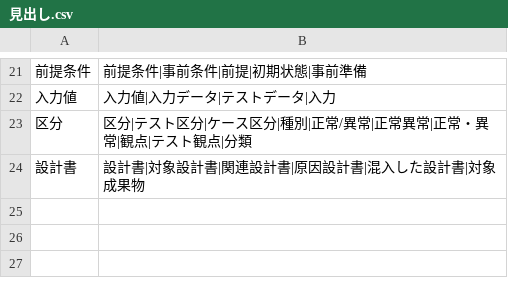
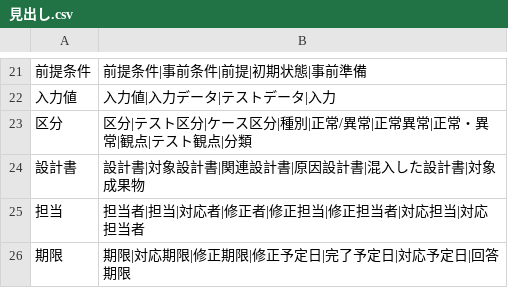
Before and after one commit to hhhryoma/------, a CSV file: tools/test-quality/見出し.csv, drawn as a sheet; only a part is shown, gaps mark what is left out.

```diff
--- a/tools/test-quality/見出し.csv
+++ b/tools/test-quality/見出し.csv
@@ -24 +24,3 @@
 設計書,設計書|対象設計書|関連設計書|原因設計書|混入した設計書|対象成果物
+担当,担当者|担当|対応者|修正者|修正担当|修正担当者|対応担当|対応担当者
+期限,期限|対応期限|修正期限|修正予定日|完了予定日|対応予定日|回答期限
```
Also changed, not shown: 11 other files.
